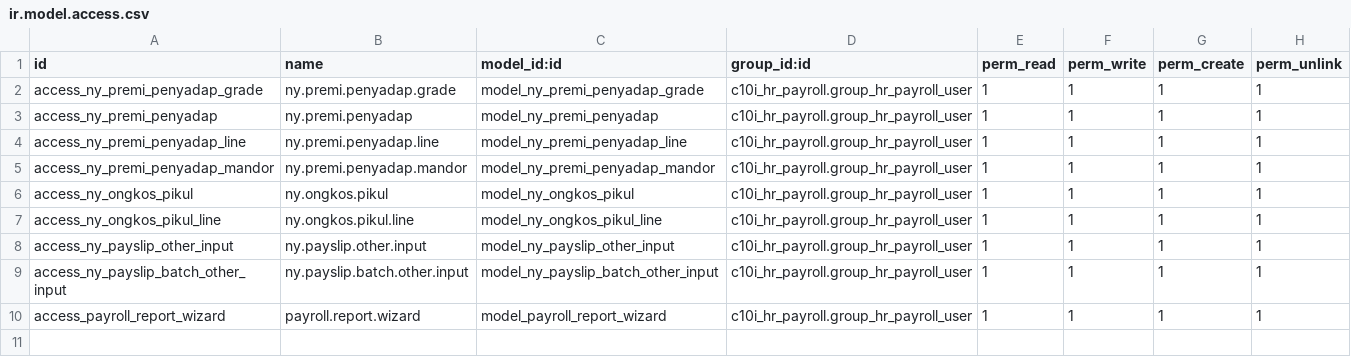
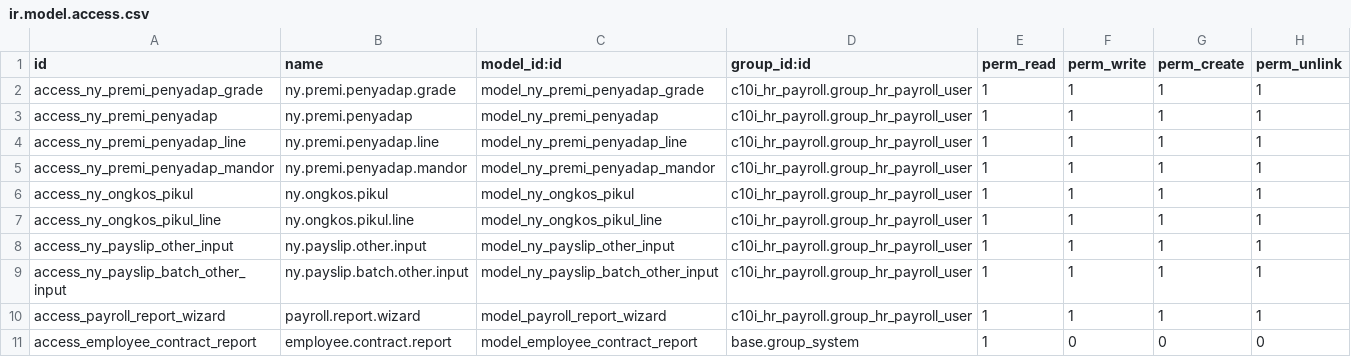
Before and after one commit to NRanggA/odoo16nyalindung, a CSV file: ny_hr_payroll/security/ir.model.access.csv, drawn as a sheet.

Commit message:
Add : Live Report Gaji (Hanya Administrator)

```diff
--- a/ny_hr_payroll/security/ir.model.access.csv
+++ b/ny_hr_payroll/security/ir.model.access.csv
@@ -10 +10,2 @@ access_ny_payslip_batch_other_input,ny.payslip.batch.other.input,model_ny_paysli
 access_payroll_report_wizard,payroll.report.wizard,model_payroll_report_wizard,c10i_hr_payroll.group_hr_payroll_user,1,1,1,1
+access_employee_contract_report,employee.contract.report,model_employee_contract_report,base.group_system,1,0,0,0
```
Also changed, not shown: 4 other files.
